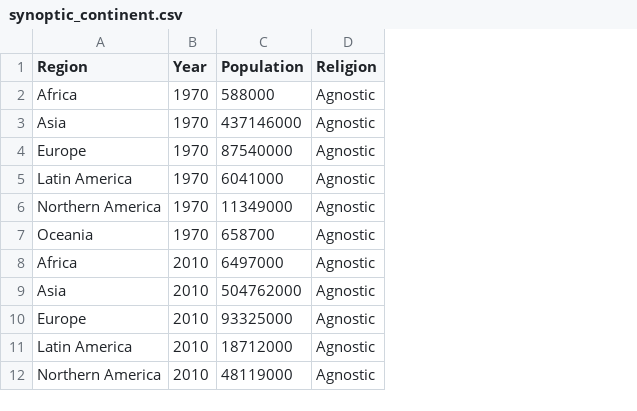
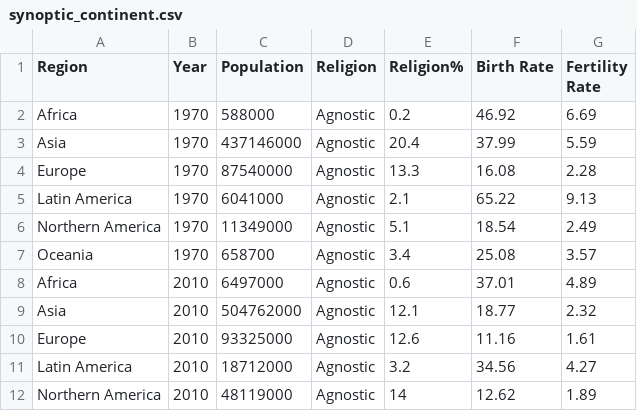
Before and after one commit to levigraft/capstone_religion_birthrate, a CSV file: Capstone/data/maps/synoptic_continent.csv, drawn as a sheet; only a part is shown; the diff names each change by its address in the sheet, - before the commit and + after, or states it on an @@ line.

```diff
--- a/Capstone/data/maps/synoptic_continent.csv
+++ b/Capstone/data/maps/synoptic_continent.csv
+column E (Religion%), rows 2-12: 0.2 | 20.4 | 13.3 | 2.1 | 5.1 | 3.4 | 0.6 | 12.1 | 12.6 | 3.2 | 14
+column F (Birth Rate), rows 2-12: 46.92 | 37.99 | 16.08 | 65.22 | 18.54 | 25.08 | 37.01 | 18.77 | 11.16 | 34.56 | 12.62
+column G (Fertility Rate), rows 2-12: 6.69 | 5.59 | 2.28 | 9.13 | 2.49 | 3.57 | 4.89 | 2.32 | 1.61 | 4.27 | 1.89
```
Also changed, not shown: Capstone/data/maps/synoptic_region.csv, 3 other files.
